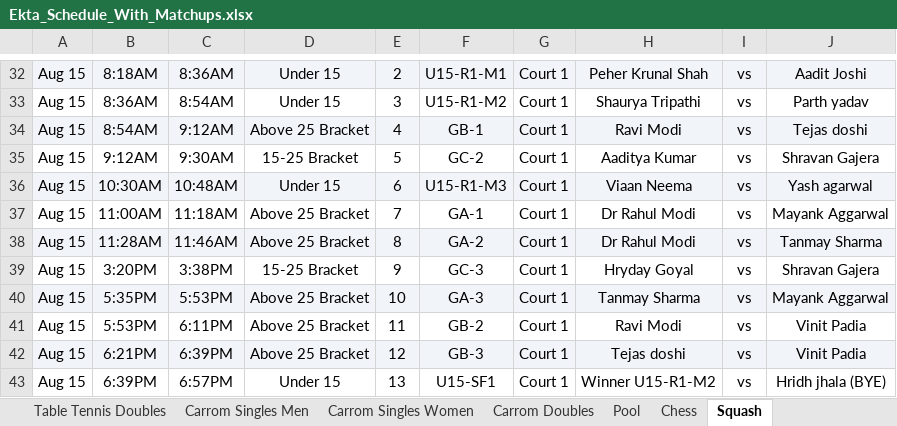
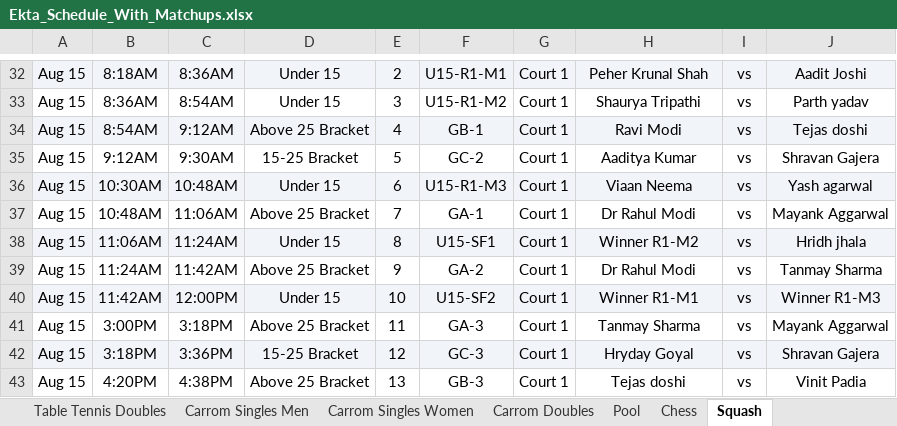
Before and after one commit to AnkitK1993/ekta-indoor-games, an Excel workbook: Ekta_Schedule_With_Matchups.xlsx, sheet Squash, drawn as a sheet; only a part is shown, gaps mark what is left out; values as stored, in another font and other column widths than the file's, no borders; removed rows and columns are numbered as before the commit, all else as after; the diff covers the shown part only; the diff names each change by its address in the sheet, - before the commit and + after, or states it on an @@ line.

```diff
--- a/Ekta_Schedule_With_Matchups.xlsx (sheet Squash)
+++ b/Ekta_Schedule_With_Matchups.xlsx (sheet Squash)
-B37: 11:00AM
+B37: 10:48AM
-C37: 11:18AM
+C37: 11:06AM
+row 38: Aug 15 | 11:06AM | 11:24AM | Under 15 | 8 | U15-SF1 | Court 1 | Winner R1-M2 | vs | Hridh jhala
-A39:J39 fill: #F1F5F9
+A39:J39 fill: none
-B39: 11:28AM
+B39: 11:24AM
-C39: 11:46AM
+C39: 11:42AM
-E39: 8
+E39: 9
-A40:J40 fill: none
+A40:J40 fill: #F1F5F9
-B40: 3:20PM
+B40: 11:42AM
-C40: 3:38PM
+C40: 12:00PM
-D40: 15-25 Bracket
+D40: Under 15
-E40: 9
+E40: 10
-F40: GC-3
+F40: U15-SF2
-H40: Hryday Goyal
+H40: Winner R1-M1
-J40: Shravan Gajera
+J40: Winner R1-M3
-A41:J41 fill: #F1F5F9
+A41:J41 fill: none
-B41: 5:35PM
+B41: 3:00PM
-C41: 5:53PM
+C41: 3:18PM
-E41: 10
+E41: 11
-A42:J42 fill: none
+A42:J42 fill: #F1F5F9
-B42: 5:53PM
+B42: 3:18PM
-C42: 6:11PM
+C42: 3:36PM
-D42: Above 25 Bracket
+D42: 15-25 Bracket
-E42: 11
+E42: 12
-F42: GB-2
+F42: GC-3
-H42: Ravi Modi
+H42: Hryday Goyal
-J42: Vinit Padia
+J42: Shravan Gajera
-A43:J43 fill: #F1F5F9
+A43:J43 fill: none
-B43: 6:21PM
+B43: 4:20PM
-C43: 6:39PM
+C43: 4:38PM
-E43: 12
+E43: 13
-row 43: Aug 15 | 6:39PM | 6:57PM | Under 15 | 13 | U15-SF1 | Court 1 | Winner U15-R1-M2 | vs | Hridh jhala (BYE)
```
Also changed, not shown: 34 edited cells elsewhere in this sheet, sheet Overview, ekta-games-import-297.xlsx, 2 other files.
